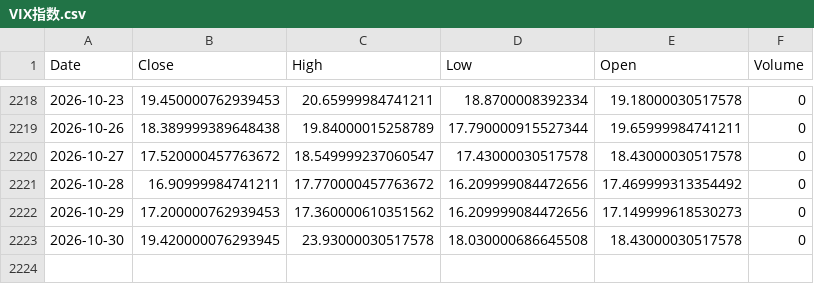
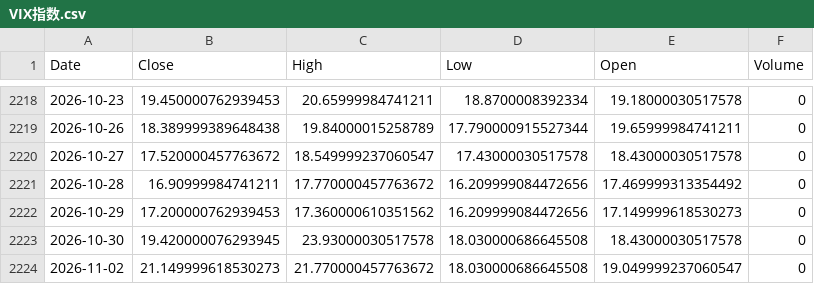
Before and after one commit to Jaren-Vquant/chooser_option_Pipeline, a CSV file: scripts/raw_data/VIX指数.csv, drawn as a sheet; only a part is shown, gaps mark what is left out.

```diff
--- a/scripts/raw_data/VIX指数.csv
+++ b/scripts/raw_data/VIX指数.csv
@@ -2223 +2223,2 @@ Date,Close,High,Low,Open,Volume
 2026-10-30,19.420000076293945,23.93000030517578,18.030000686645508,18.43000030517578,0
+2026-11-02,21.149999618530273,21.770000457763672,18.030000686645508,19.049999237060547,0
```
Also changed, not shown: scripts/new_data/features.csv, scripts/new_data/merged_clean.csv, 1 other file.
